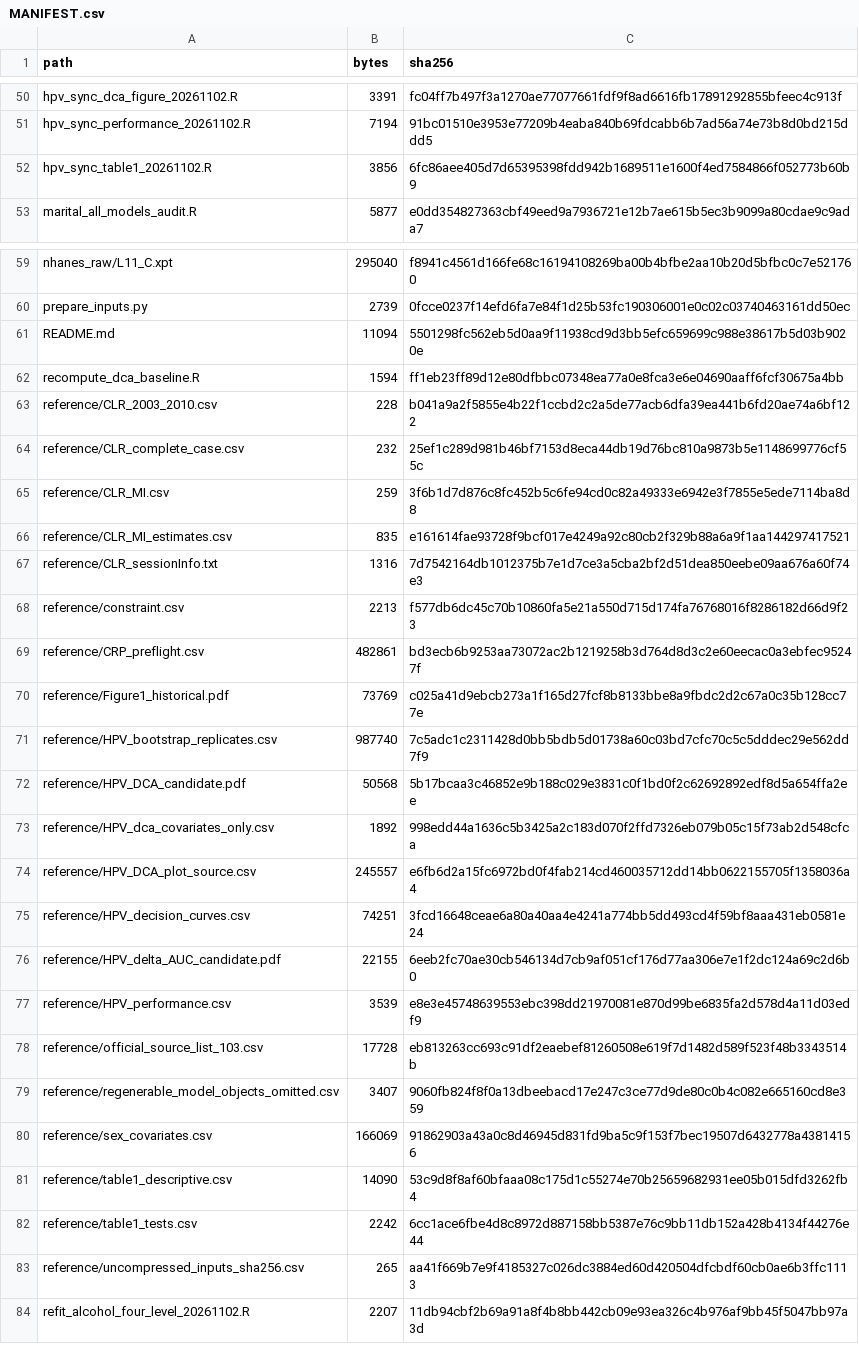
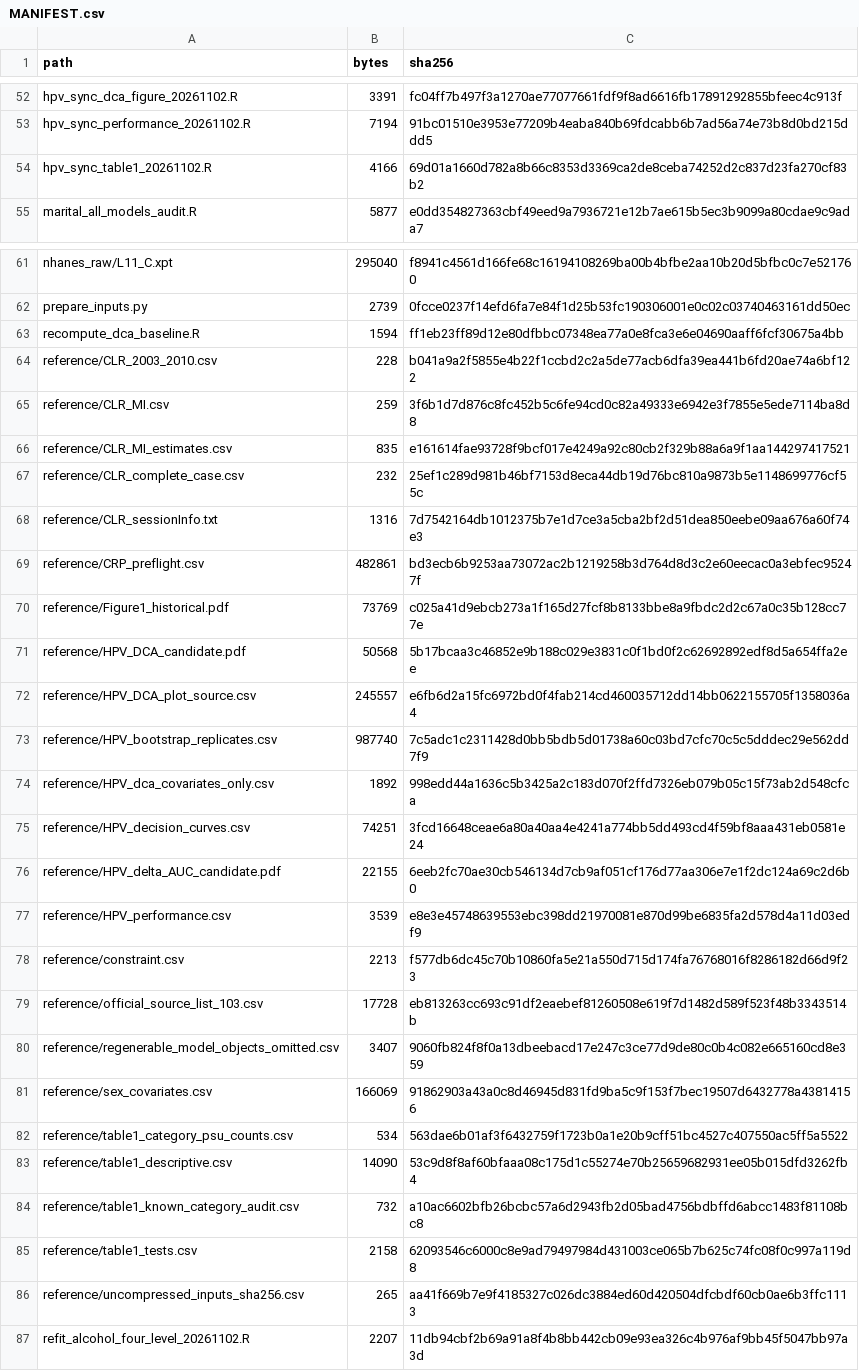
Before and after one commit to galarzabalada712-bot/HPV-fixed-ratio-reproducibility, a CSV file: MANIFEST.csv, drawn as a sheet; only a part is shown, gaps mark what is left out; the diff covers the shown part only.

```diff
--- a/MANIFEST.csv
+++ b/MANIFEST.csv
@@ -51,3 +53,3 @@ hpv_sync_dca_figure_20261102.R,3391,fc04ff7b497f3a1270ae77077661fdf9f8ad6616fb17
 hpv_sync_performance_20261102.R,7194,91bc01510e3953e77209b4eaba840b69fdcabb6b7ad56a74e73b8d0bd215ddd5
-hpv_sync_table1_20261102.R,3856,6fc86aee405d7d65395398fdd942b1689511e1600f4ed7584866f052773b60b9
+hpv_sync_table1_20261102.R,4166,69d01a1660d782a8b66c8353d3369ca2de8ceba74252d2c837d23fa270cf83b2
 marital_all_models_audit.R,5877,e0dd354827363cbf49eed9a7936721e12b7ae615b5ec3b9099a80cdae9c9ada7
@@ -60,16 +62,14 @@ nhanes_raw/L11_C.xpt,295040,f8941c4561d166fe68c16194108269ba00b4bfbe2aa10b20d5bf
 prepare_inputs.py,2739,0fcce0237f14efd6fa7e84f1d25b53fc190306001e0c02c03740463161dd50ec
-README.md,11094,5501298fc562eb5d0aa9f11938cd9d3bb5efc659699c988e38617b5d03b9020e
 recompute_dca_baseline.R,1594,ff1eb23ff89d12e80dfbbc07348ea77a0e8fca3e6e04690aaff6fcf30675a4bb
 reference/CLR_2003_2010.csv,228,b041a9a2f5855e4b22f1ccbd2c2a5de77acb6dfa39ea441b6fd20ae74a6bf122
-reference/CLR_complete_case.csv,232,25ef1c289d981b46bf7153d8eca44db19d76bc810a9873b5e1148699776cf55c
 reference/CLR_MI.csv,259,3f6b1d7d876c8fc452b5c6fe94cd0c82a49333e6942e3f7855e5ede7114ba8d8
 reference/CLR_MI_estimates.csv,835,e161614fae93728f9bcf017e4249a92c80cb2f329b88a6a9f1aa144297417521
+reference/CLR_complete_case.csv,232,25ef1c289d981b46bf7153d8eca44db19d76bc810a9873b5e1148699776cf55c
 reference/CLR_sessionInfo.txt,1316,7d7542164db1012375b7e1d7ce3a5cba2bf2d51dea850eebe09aa676a60f74e3
-reference/constraint.csv,2213,f577db6dc45c70b10860fa5e21a550d715d174fa76768016f8286182d66d9f23
 reference/CRP_preflight.csv,482861,bd3ecb6b9253aa73072ac2b1219258b3d764d8d3c2e60eecac0a3ebfec95247f
 reference/Figure1_historical.pdf,73769,c025a41d9ebcb273a1f165d27fcf8b8133bbe8a9fbdc2d2c67a0c35b128cc77e
+reference/HPV_DCA_candidate.pdf,50568,5b17bcaa3c46852e9b188c029e3831c0f1bd0f2c62692892edf8d5a654ffa2ee
+reference/HPV_DCA_plot_source.csv,245557,e6fb6d2a15fc6972bd0f4fab214cd460035712dd14bb0622155705f1358036a4
 reference/HPV_bootstrap_replicates.csv,987740,7c5adc1c2311428d0bb5bdb5d01738a60c03bd7cfc70c5c5dddec29e562dd7f9
-reference/HPV_DCA_candidate.pdf,50568,5b17bcaa3c46852e9b188c029e3831c0f1bd0f2c62692892edf8d5a654ffa2ee
 reference/HPV_dca_covariates_only.csv,1892,998edd44a1636c5b3425a2c183d070f2ffd7326eb079b05c15f73ab2d548cfca
-reference/HPV_DCA_plot_source.csv,245557,e6fb6d2a15fc6972bd0f4fab214cd460035712dd14bb0622155705f1358036a4
 reference/HPV_decision_curves.csv,74251,3fcd16648ceae6a80a40aa4e4241a774bb5dd493cd4f59bf8aaa431eb0581e24
@@ -77,2 +77,3 @@ reference/HPV_delta_AUC_candidate.pdf,22155,6eeb2fc70ae30cb546134d7cb9af051cf176
 reference/HPV_performance.csv,3539,e8e3e45748639553ebc398dd21970081e870d99be6835fa2d578d4a11d03edf9
+reference/constraint.csv,2213,f577db6dc45c70b10860fa5e21a550d715d174fa76768016f8286182d66d9f23
 reference/official_source_list_103.csv,17728,eb813263cc693c91df2eaebef81260508e619f7d1482d589f523f48b3343514b
@@ -80,4 +81,6 @@ reference/regenerable_model_objects_omitted.csv,3407,9060fb824f8f0a13dbeebacd17e
 reference/sex_covariates.csv,166069,91862903a43a0c8d46945d831fd9ba5c9f153f7bec19507d6432778a43814156
+reference/table1_category_psu_counts.csv,534,563dae6b01af3f6432759f1723b0a1e20b9cff51bc4527c407550ac5ff5a5522
 reference/table1_descriptive.csv,14090,53c9d8f8af60bfaaa08c175d1c55274e70b25659682931ee05b015dfd3262fb4
-reference/table1_tests.csv,2242,6cc1ace6fbe4d8c8972d887158bb5387e76c9bb11db152a428b4134f44276e44
+reference/table1_known_category_audit.csv,732,a10ac6602bfb26bcbc57a6d2943fb2d05bad4756bdbffd6abcc1483f81108bc8
+reference/table1_tests.csv,2158,62093546c6000c8e9ad79497984d431003ce065b7b625c74fc08f0c997a119d8
 reference/uncompressed_inputs_sha256.csv,265,aa41f669b7e9f4185327c026dc3884ed60d420504dfcbdf60cb0ae6b3ffc1113
```
Also changed, not shown: 2 added rows, 1 removed row and 7 moved rows elsewhere in this file, hpv_sex_covariates_audit_20261102/Table1_design_tests_preliminary.csv, reference/table1_tests.csv, 4 other files.
